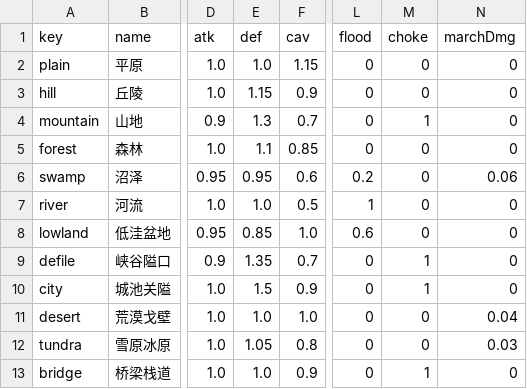
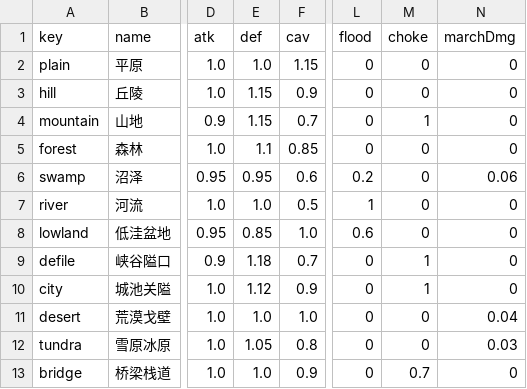
Before and after one commit to FY880/three-kingdoms-slg, a CSV file: data/terrain.csv, drawn as a sheet; only a part is shown, gaps mark what is left out; the diff names each change by its address in the sheet, - before the commit and + after, or states it on an @@ line.

Commit message:
数值收敛 + 引擎bundle + 阵容/兵种平衡维度
#14 数值收敛（依 balance_report 微调）
- generals.csv：刘备(82/96)、孙权(84/92,S弓)、周瑜(智力93) 上调
- terrain.csv：山地def1.15 / 峡谷1.18 / 城池1.12 / 桥梁choke0.7
- combat.js：chokePenalty 改数据驱动(1-0.22·choke)；effDef=defStat×env.def 接入守军承伤减免
- 结果：12武将+12地形全正常，综合力std 18.9%→10.3%

#15 引擎移植接口（单文件 UMD 包）
- tools/build-bundle.js：拼接 src/ 6 模块 -> dist/rules.bundle.js（强制全局挂载，去 require 分支）
- tools/engine-adapter.js：加载bundle→注入CSV→战斗/外交/剧本推演示例（零DOM）
- GDD §17.6 + README 补充 Godot/Cocos/Unity/WASM 接入说明

#16 平衡脚本新增两维度（tests/balance.js）
- 阵容搭配：双将组合全序循环对战(66×65)，均值严格=50% 消除参照偏置，
  输出过强/过弱阵容 + 协同度（组合胜率−个体期望）
- 兵种：同基底克隆骑/步/弓、守方固定步、两侧均值抵消先手偏置，
  输出跨地形平均胜率 + 地形×兵种强度矩阵；三系均衡(std 0.7%)
- 报告 balance_report.md 增阵容/兵种两章；GDD §17.5 + README 同步

验证：smoke 44 PASS / unit 44 PASS / balance 五维度可复现

```diff
--- a/data/terrain.csv
+++ b/data/terrain.csv
-E4 (def): 1.3
+E4 (def): 1.15
-E9 (def): 1.35
+E9 (def): 1.18
-E10 (def): 1.5
+E10 (def): 1.12
-M13 (choke): 1
+M13 (choke): 0.7
```
Also changed, not shown: data/generals.csv, 7 other files.
